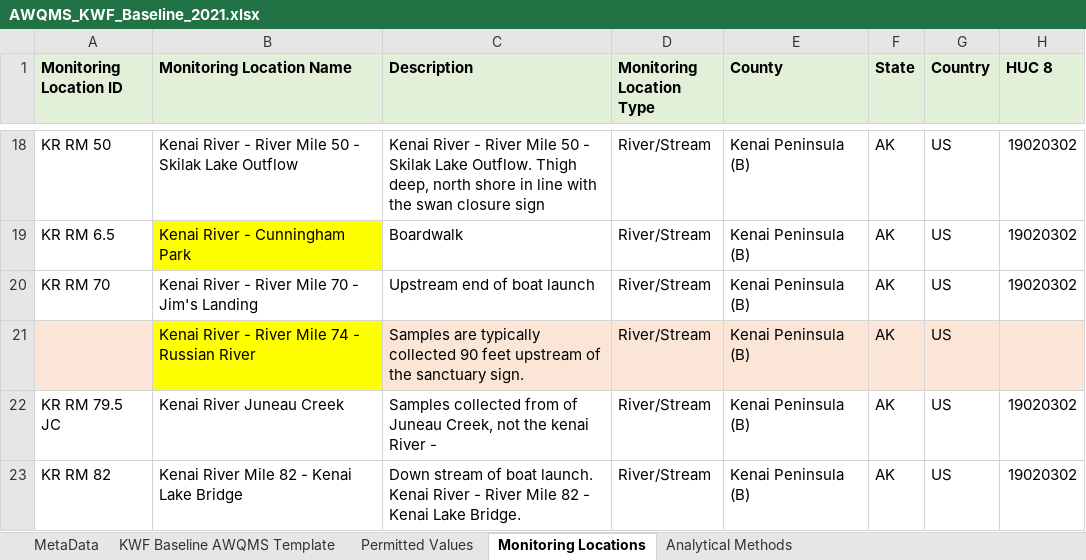
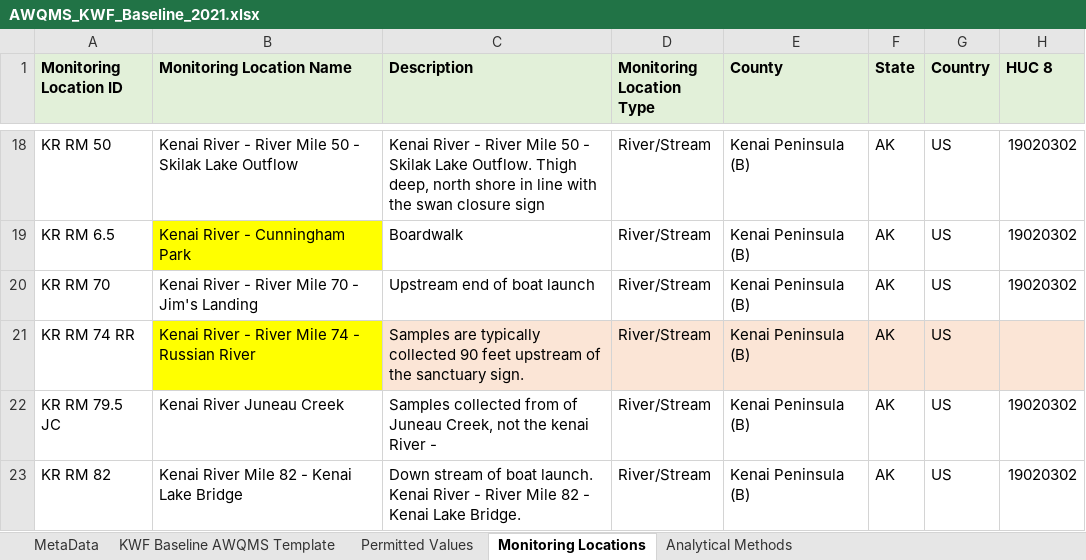
Before and after one commit to Kenai-Watershed-Forum/kenai-river-wqx-report, an Excel workbook: other/input/AQWMS/AWQMS_KWF_Baseline_2021.xlsx, sheet Monitoring Locations, drawn as a sheet; only a part is shown, gaps mark what is left out; values as stored, in another font and other column widths than the file's, no borders; the diff names each change by its address in the sheet, - before the commit and + after, or states it on an @@ line.

```diff
--- a/other/input/AQWMS/AWQMS_KWF_Baseline_2021.xlsx (sheet Monitoring Locations)
+++ b/other/input/AQWMS/AWQMS_KWF_Baseline_2021.xlsx (sheet Monitoring Locations)
-A21 (Monitoring Location ID): (empty)
+A21 (Monitoring Location ID): KR RM 74 RR
-A21 fill: #FBE5D6
+A21 fill: none
```
Also changed, not shown: sheet KWF Baseline AWQMS Template, sheet Permitted Values, other/input/AQWMS/site_names_matching_table.xlsx, other/input/AQWMS/site_names_matching_table_manual_edit.xlsx, 27 other files.
